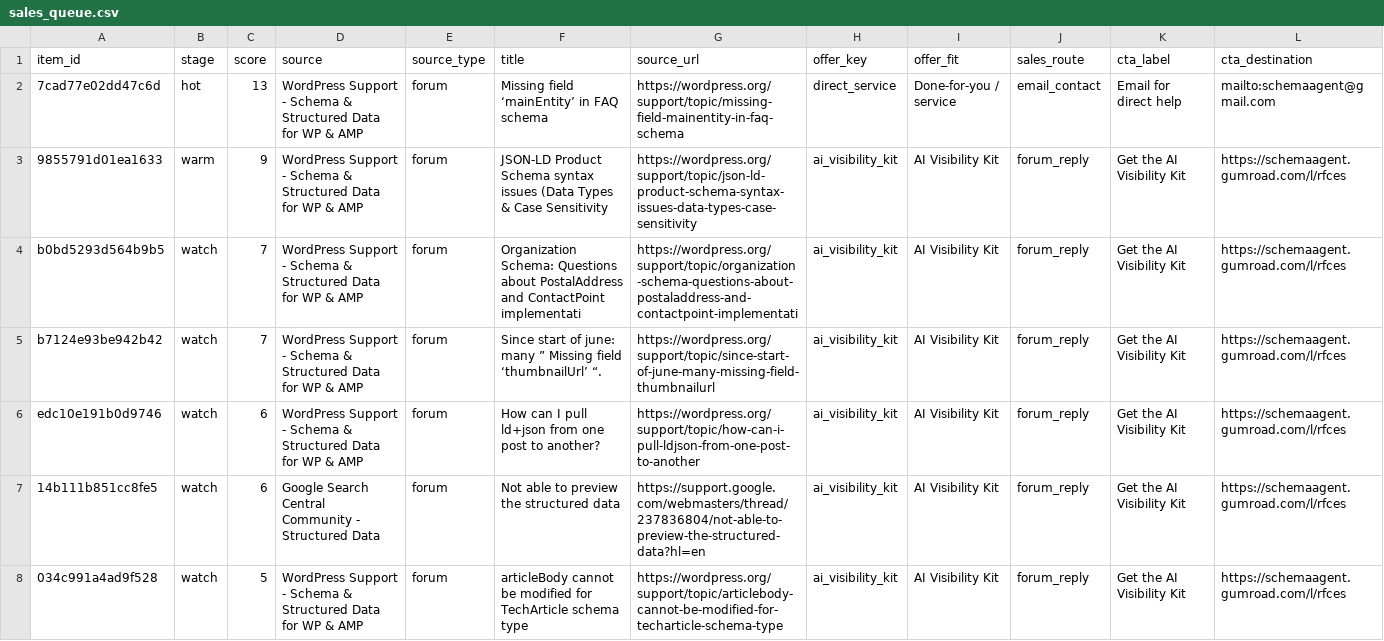
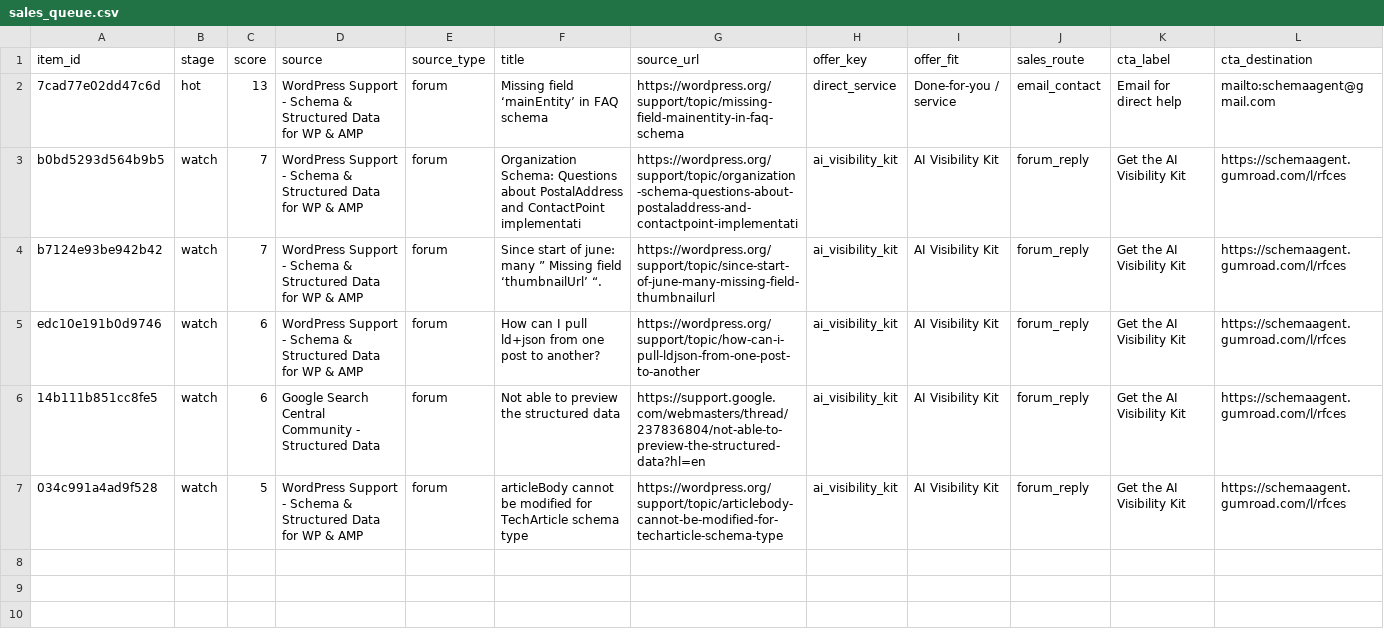
Before and after one commit to Giwaetti/Schema-radar-agent, a CSV file: data/sales_queue.csv, drawn as a sheet; only a part is shown; rows hold the shown columns only; the diff names each change by its address in the sheet, - before the commit and + after, or states it on an @@ line.

```diff
--- a/data/sales_queue.csv
+++ b/data/sales_queue.csv
-row 3: 9855791d01ea1633 | warm | 9 | WordPress Support - Schema & Structured Data for WP & AMP | forum | JSON-LD Product Schema syntax issues (Data Types & Case Sensitivity | https://wordpress.org/support/topic/json-ld-product-schema-syntax-issues-data-types-case-sensitivity | ai_visibility_kit | AI Visibility Kit | forum_reply | Get the AI Visibility Kit | https://schemaagent.gumroad.com/l/rfces
```
Also changed, not shown: data/leads.csv, 4 other files.
